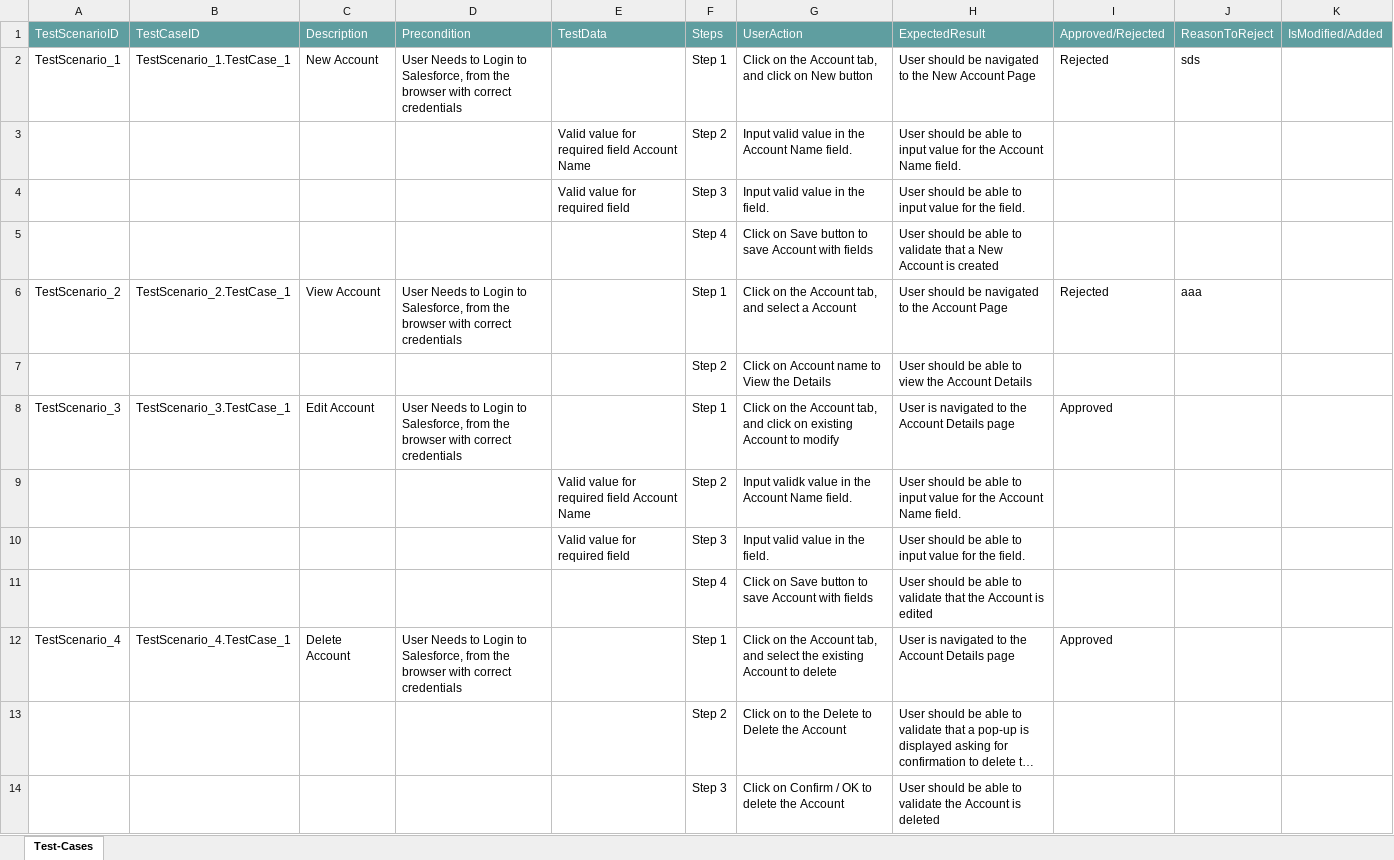
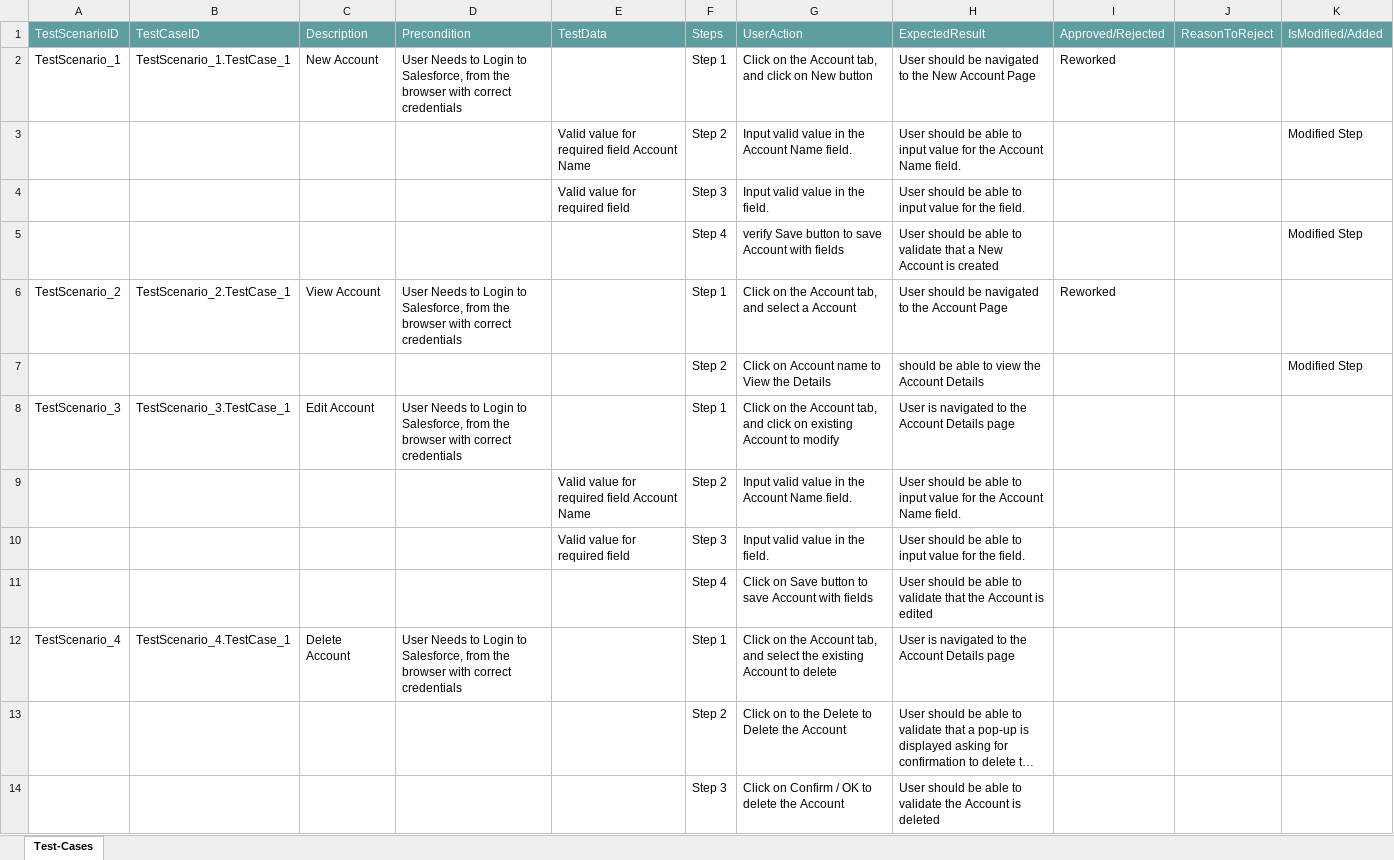
Before and after one commit to ShaikMohamedIrfan/TestingCycle, an Excel workbook: Account.xlsx, sheet Test-Cases, drawn as a sheet; long unchanged cells end in …; values as stored, in another font and other column widths than the file's, no borders; table styles not drawn; removed rows and columns are numbered as before the commit, all else as after; the diff names each change by its address in the sheet, - before the commit and + after, or states it on an @@ line.

Commit message:
Initial Commit for Verification of Test cases

```diff
--- a/Account.xlsx (sheet Test-Cases)
+++ b/Account.xlsx (sheet Test-Cases)
-I2: Rejected
+I2: Reworked
-J2: sds
+J2: (empty)
+row 3:  |  |  |  | Valid value for required field Account Name | Step 2 | Input valid value in the Account Name field. | User should be able to input value for the Account Name field. |  |  | Modified Step
@@ row 10 moved to row 4: Valid value for required field @@
+row 5:  |  |  |  |  | Step 4 | verify Save button to save Account with fields | User should be able to validate that a New Account is created |  |  | Modified Step
+row 6: TestScenario_2 | TestScenario_2.TestCase_1 | View Account | User Needs to Login to Salesforce, from the browser with correct credentials |  | Step 1 | Click on the Account tab, and select a Account | User should be navigated to the Account Page | Reworked
+row 7:  |  |  |  |  | Step 2 | Click on Account name to View the Details | should be able to view the Account Details |  |  | Modified Step
+row 8: TestScenario_3 | TestScenario_3.TestCase_1 | Edit Account | User Needs to Login to Salesforce, from the browser with correct credentials |  | Step 1 | Click on the Account tab, and click on existing Account to modify | User is navigated to the Account Details page
-row 5:  |  |  |  |  | Step 4 | Click on Save button to save Account with fields | User should be able to validate that a New Account is created
-row 6: TestScenario_2 | TestScenario_2.TestCase_1 | View Account | User Needs to Login to Salesforce, from the browser with correct credentials |  | Step 1 | Click on the Account tab, and select a Account | User should be navigated to the Account Page | Rejected | aaa
-row 7:  |  |  |  |  | Step 2 | Click on Account name to View the Details | User should be able to view the Account Details
-row 8: TestScenario_3 | TestScenario_3.TestCase_1 | Edit Account | User Needs to Login to Salesforce, from the browser with correct credentials |  | Step 1 | Click on the Account tab, and click on existing Account to modify | User is navigated to the Account Details page | Approved
-row 9:  |  |  |  | Valid value for required field Account Name | Step 2 | Input validk value in the Account Name field. | User should be able to input value for the Account Name field.
-I12: Approved
+I12: (empty)
```
